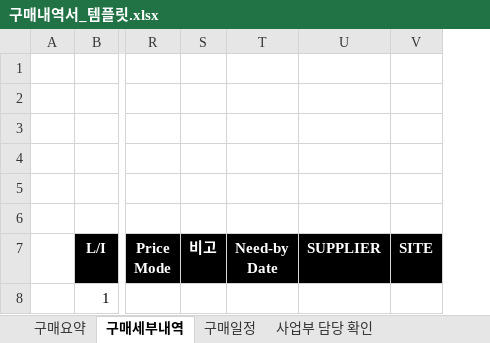
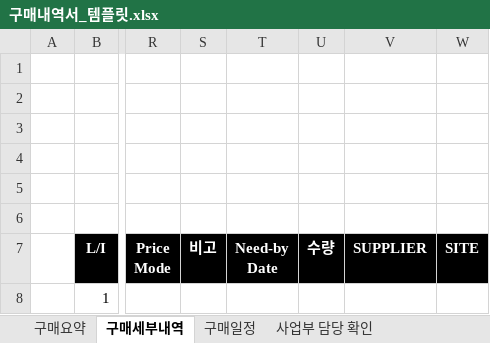
Before and after one commit to nulungzi/New-item-request, an Excel workbook: templates/구매내역서_템플릿.xlsx, sheet 구매세부내역, drawn as a sheet; only a part is shown, gaps mark what is left out; values as stored, in another font and other column widths than the file's, no borders; the diff names each change by its address in the sheet, - before the commit and + after, or states it on an @@ line.

```diff
--- a/templates/구매내역서_템플릿.xlsx (sheet 구매세부내역)
+++ b/templates/구매내역서_템플릿.xlsx (sheet 구매세부내역)
+column U, row 7: 수량
```
Also changed, not shown: templates/Spot_구매내역서_템플릿.xlsx, 7 other files.
